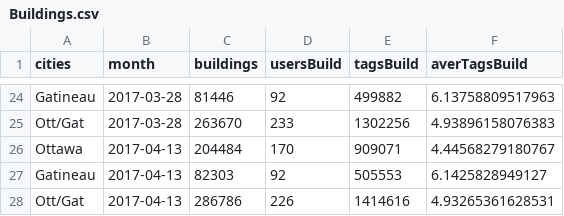
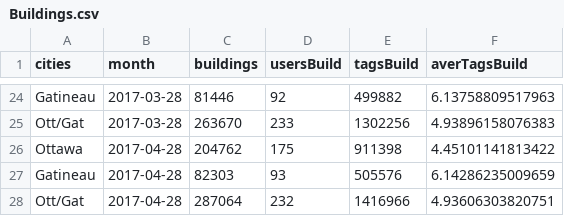
Before and after one commit to CSBP-CPSE/JARCID, a CSV file: Buildings.csv, drawn as a sheet; only a part is shown, gaps mark what is left out.

Commit message:
Updated data for end of April 2017

```diff
--- a/Buildings.csv
+++ b/Buildings.csv
@@ -25,4 +25,4 @@
 "Ott/Gat",2017-03-28,263670,233,1302256,4.93896158076383
-"Ottawa",2017-04-13,204484,170,909071,4.44568279180767
-"Gatineau",2017-04-13,82303,92,505553,6.1425828949127
-"Ott/Gat",2017-04-13,286786,226,1414616,4.93265361628531
+"Ottawa",2017-04-28,204762,175,911398,4.45101141813422
+"Gatineau",2017-04-28,82303,93,505576,6.14286235009659
+"Ott/Gat",2017-04-28,287064,232,1416966,4.93606303820751
```
Also changed, not shown: 2 other files.
